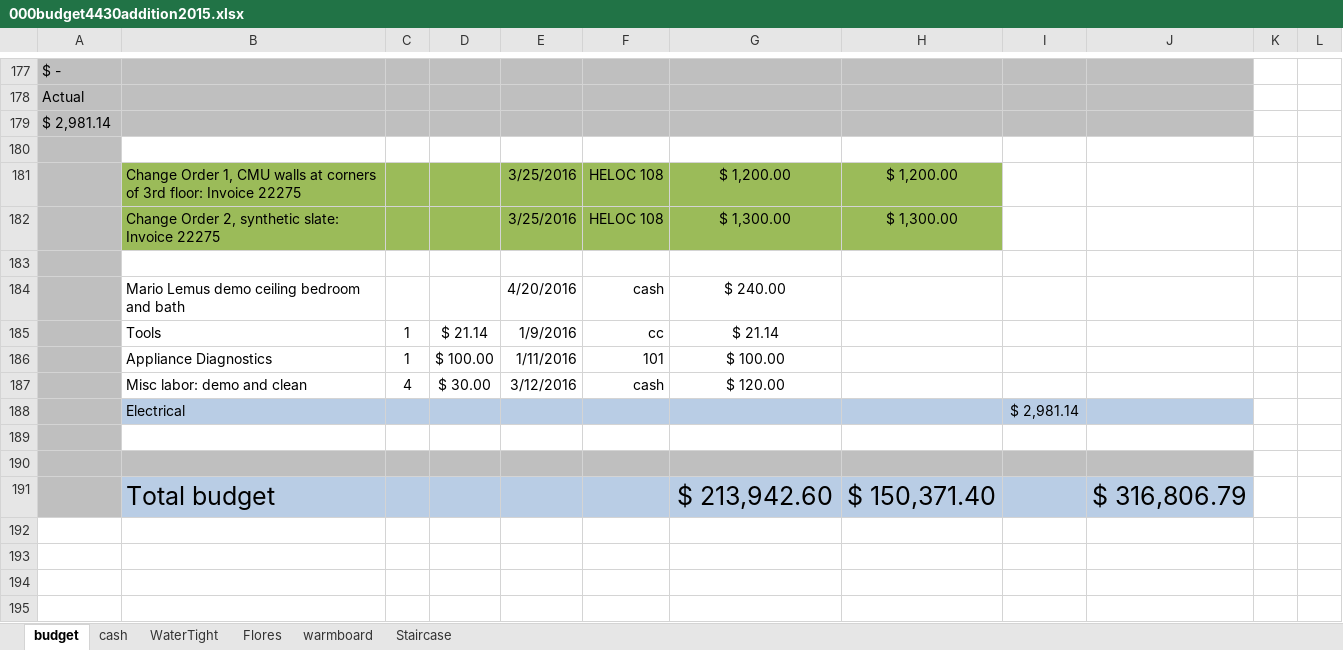
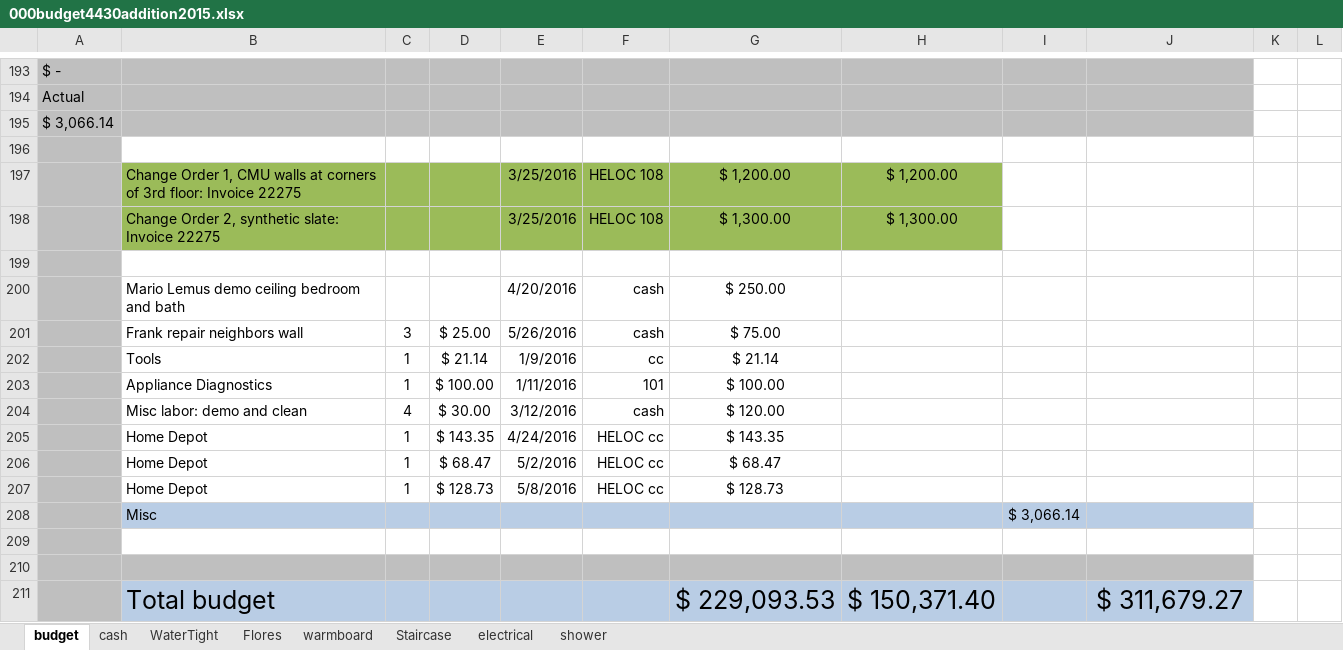
Before and after one commit to digideskio/brandon-gallas.github.io, an Excel workbook: 000house/20140216 Porch and Master Bath/000budget4430addition2015.xlsx, sheet budget, drawn as a sheet; only a part is shown, gaps mark what is left out; values as stored, in another font and other column widths than the file's, no borders; removed rows and columns are numbered as before the commit, all else as after; the diff covers the shown part only; the diff names each change by its address in the sheet, - before the commit and + after, or states it on an @@ line.

Commit message:
Update budget and punch list. Archive business related to stairs.

```diff
--- a/000house/20140216 Porch and Master Bath/000budget4430addition2015.xlsx (sheet budget)
+++ b/000house/20140216 Porch and Master Bath/000budget4430addition2015.xlsx (sheet budget)
+sheet tab: electrical
+sheet tab: shower
-A195: $ 2,981.14
+A195: $ 3,066.14
-G200: $ 240.00
+G200: $ 250.00
+row 201:  | Frank repair neighbors wall | 3 | $ 25.00 | 5/26/2016 | cash | $ 75.00
-row 188:  | Electrical |  |  |  |  |  |  | $ 2,981.14
+row 205:  | Home Depot | 1 | $ 143.35 | 4/24/2016 | HELOC cc | $ 143.35
+row 206:  | Home Depot | 1 | $ 68.47 | 5/2/2016 | HELOC cc | $ 68.47
+row 207:  | Home Depot | 1 | $ 128.73 | 5/8/2016 | HELOC cc | $ 128.73
+row 208:  | Misc |  |  |  |  |  |  | $ 3,066.14
-G211: $ 213,942.60
+G211: $ 229,093.53
-J211: $ 316,806.79
+J211: $ 311,679.27
```
Also changed, not shown: 17 added rows, 1 removed row, 26 edited cells and cell formats elsewhere in this sheet, formulas that keep their value, 15 other files.
